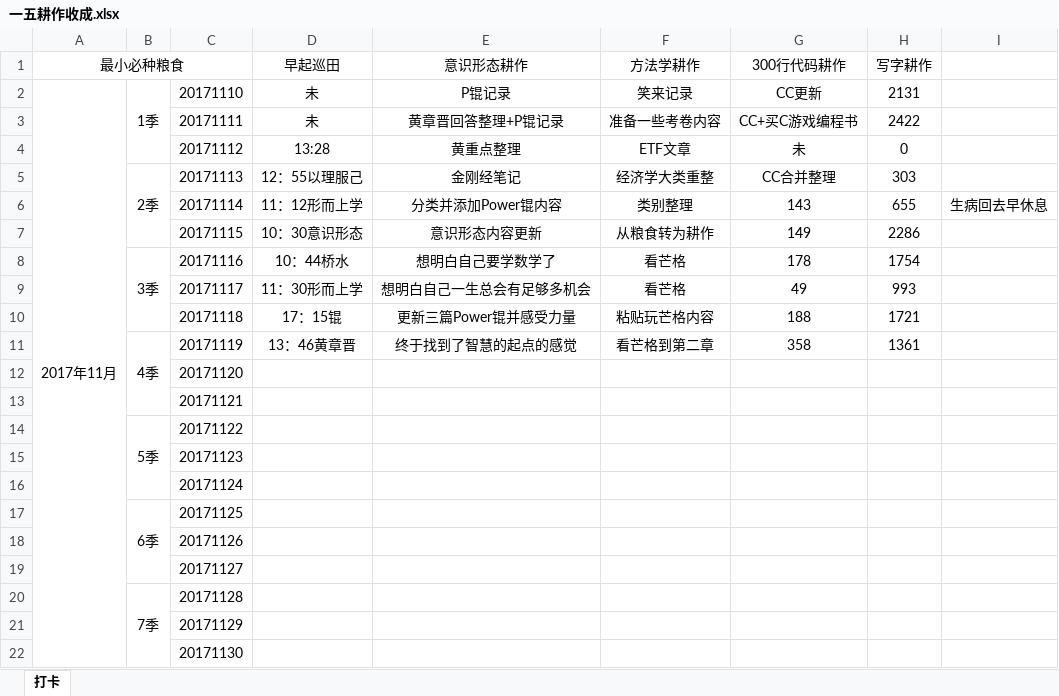
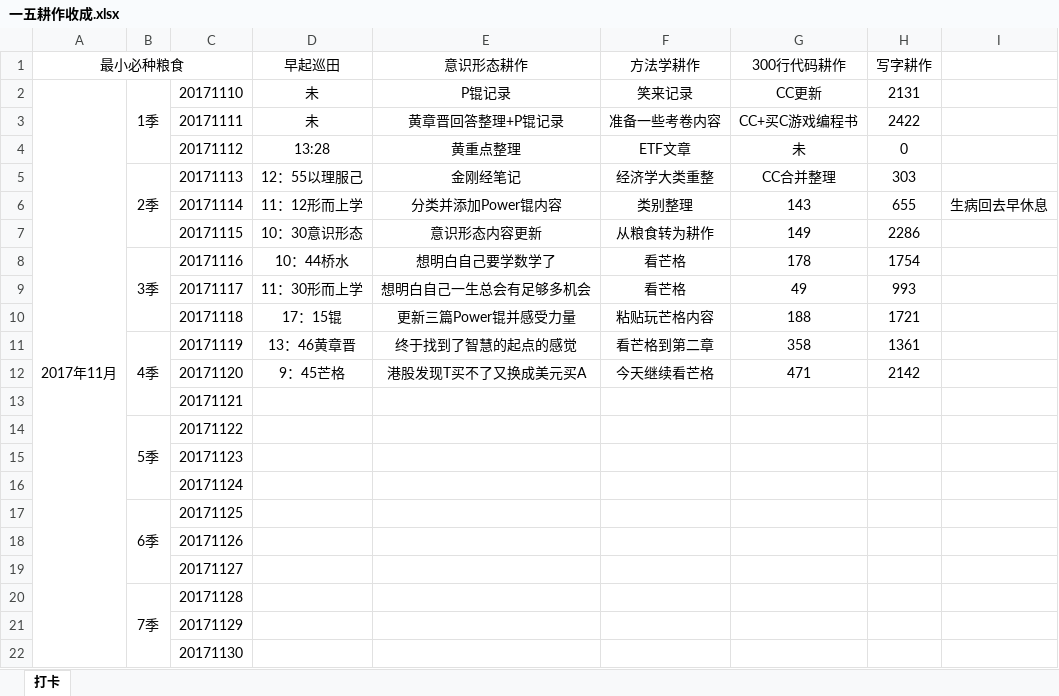
Before and after one commit to HanYouyang/GrowUp2017, an Excel workbook: 6五年计划：早起做起/一五耕作收成.xlsx, sheet 打卡, drawn as a sheet; values as stored, in another font and other column widths than the file's, no borders; the diff names each change by its address in the sheet, - before the commit and + after, or states it on an @@ line.

```diff
--- a/6五年计划：早起做起/一五耕作收成.xlsx (sheet 打卡)
+++ b/6五年计划：早起做起/一五耕作收成.xlsx (sheet 打卡)
-D12 (早起巡田): (empty)
+D12 (早起巡田): 9：45芒格
-E12 (意识形态耕作): (empty)
+E12 (意识形态耕作): 港股发现T买不了又换成美元买A
-F12 (方法学耕作): (empty)
+F12 (方法学耕作): 今天继续看芒格
-G12 (300行代码耕作): (empty)
+G12 (300行代码耕作): 471
-H12 (写字耕作): (empty)
+H12 (写字耕作): 2142
```
Also changed, not shown: 2 other files.
